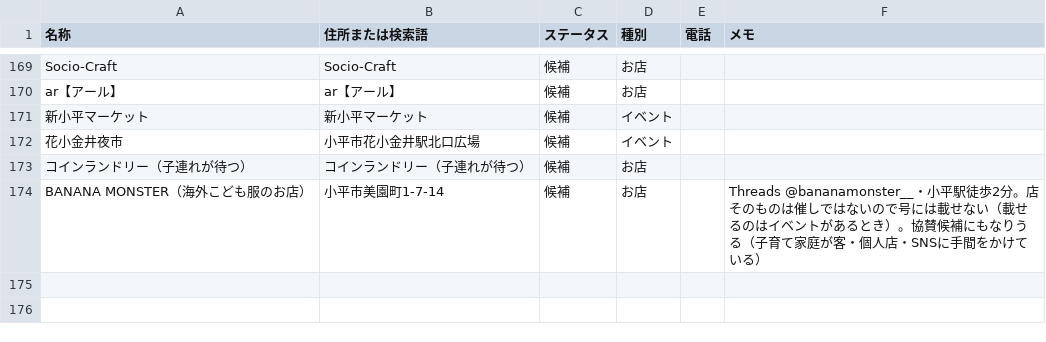
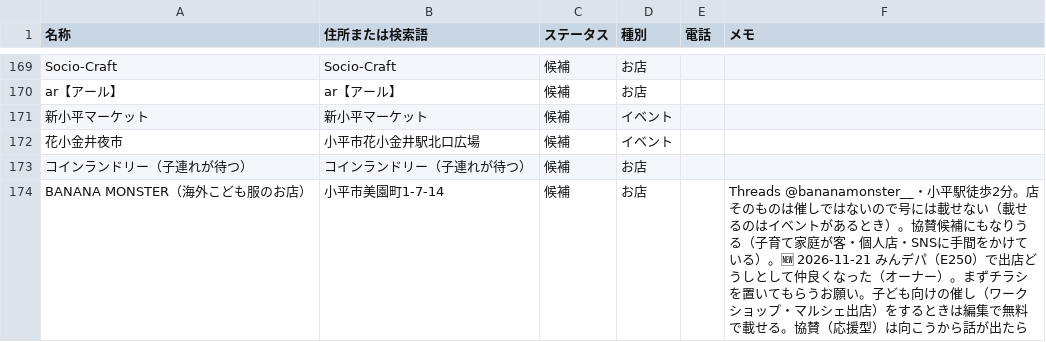
Before and after one commit to taniurah-lgtm/Bon-voyage, a CSV file: data/apo-map.csv, drawn as a sheet; only a part is shown, gaps mark what is left out.

```diff
--- a/data/apo-map.csv
+++ b/data/apo-map.csv
@@ -173,2 +173,2 @@
 "コインランドリー（子連れが待つ）","コインランドリー（子連れが待つ）","候補","お店","",""
-"BANANA MONSTER（海外こども服のお店）","小平市美園町1-7-14","候補","お店","","Threads @bananamonster__・小平駅徒歩2分。店そのものは催しではないので号には載せない（載せるのはイベントがあるとき）。協賛候補にもなりうる（子育て家庭が客・個人店・SNSに手間をかけている）"
+"BANANA MONSTER（海外こども服のお店）","小平市美園町1-7-14","候補","お店","","Threads @bananamonster__・小平駅徒歩2分。店そのものは催しではないので号には載せない（載せるのはイベントがあるとき）。協賛候補にもなりうる（子育て家庭が客・個人店・SNSに手間をかけている）。🆕 2026-11-21 みんデパ（E250）で出店どうしとして仲良くなった（オーナー）。まずチラシを置いてもらうお願い。子ども向けの催し（ワークショップ・マルシェ出店）をするときは編集で無料で載せる。協賛（応援型）は向こうから話が出たら"
```
Also changed, not shown: 5 other files.
